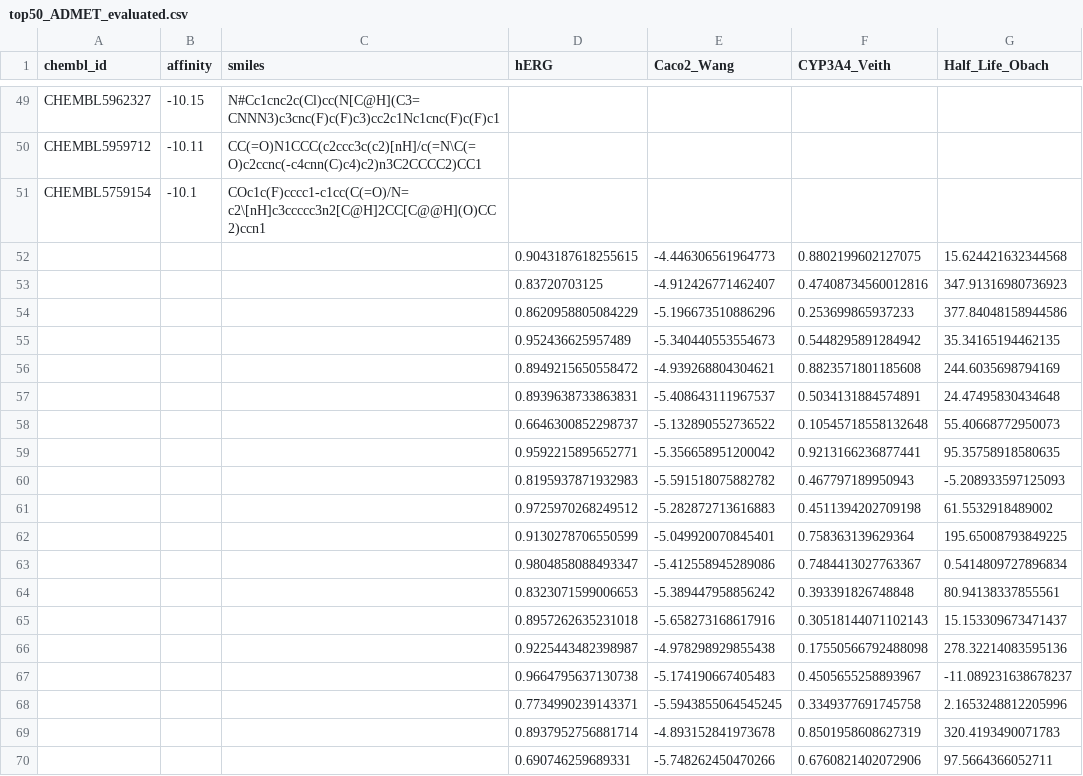
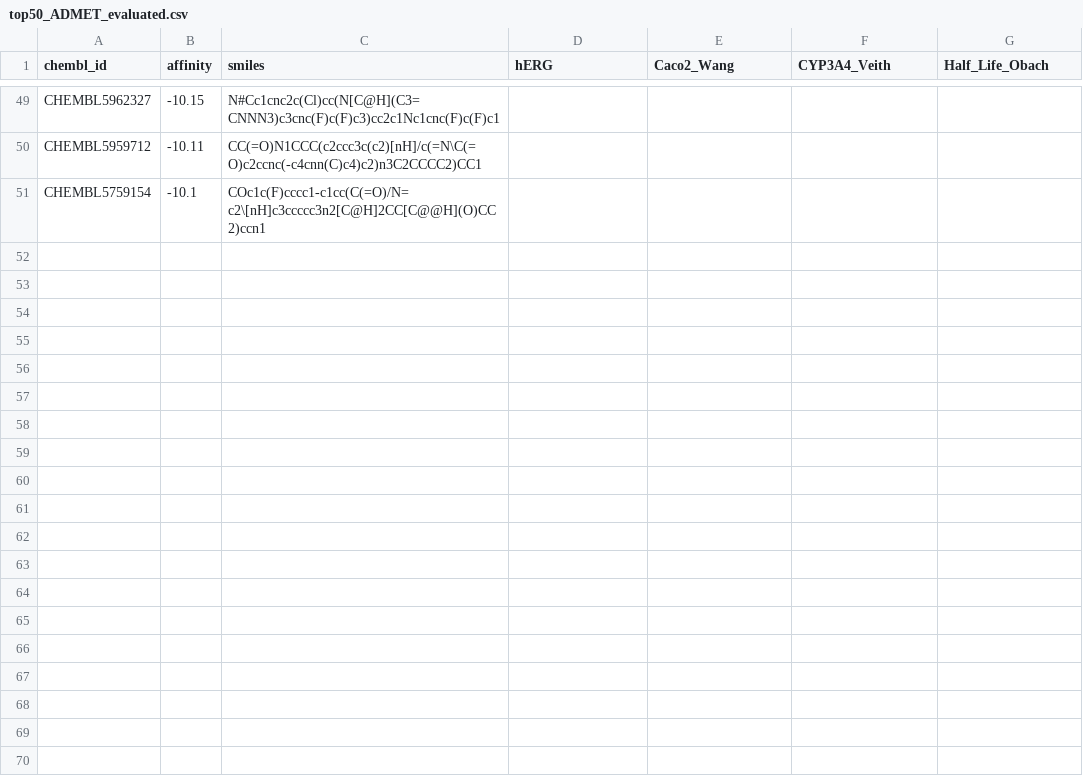
Before and after one commit to charlieyuuuu/EGFR-AIDD-Pipeline, a CSV file: results/top50_ADMET_evaluated.csv, drawn as a sheet; only a part is shown, gaps mark what is left out; the diff covers the shown part only; the diff names each change by its address in the sheet, - before the commit and + after, or states it on an @@ line.

Commit message:
Add files via upload

```diff
--- a/results/top50_ADMET_evaluated.csv
+++ b/results/top50_ADMET_evaluated.csv
-row 52:  |  |  | 0.9043187618255615 | -4.446306561964773 | 0.8802199602127075 | 15.624421632344568
-row 53:  |  |  | 0.83720703125 | -4.912426771462407 | 0.47408734560012816 | 347.91316980736923
-row 54:  |  |  | 0.8620958805084229 | -5.196673510886296 | 0.253699865937233 | 377.84048158944586
-row 55:  |  |  | 0.952436625957489 | -5.340440553554673 | 0.5448295891284942 | 35.34165194462135
-row 56:  |  |  | 0.8949215650558472 | -4.939268804304621 | 0.8823571801185608 | 244.6035698794169
-row 57:  |  |  | 0.8939638733863831 | -5.408643111967537 | 0.5034131884574891 | 24.47495830434648
-row 58:  |  |  | 0.6646300852298737 | -5.132890552736522 | 0.10545718558132648 | 55.40668772950073
-row 59:  |  |  | 0.9592215895652771 | -5.356658951200042 | 0.9213166236877441 | 95.35758918580635
-row 60:  |  |  | 0.8195937871932983 | -5.591518075882782 | 0.467797189950943 | -5.208933597125093
-row 61:  |  |  | 0.9725970268249512 | -5.282872713616883 | 0.4511394202709198 | 61.5532918489002
-row 62:  |  |  | 0.9130278706550599 | -5.049920070845401 | 0.758363139629364 | 195.65008793849225
-row 63:  |  |  | 0.9804858088493347 | -5.412558945289086 | 0.7484413027763367 | 0.5414809727896834
-row 64:  |  |  | 0.8323071599006653 | -5.389447958856242 | 0.393391826748848 | 80.94138337855561
-row 65:  |  |  | 0.8957262635231018 | -5.658273168617916 | 0.30518144071102143 | 15.153309673471437
-row 66:  |  |  | 0.9225443482398987 | -4.978298929855438 | 0.17550566792488098 | 278.32214083595136
-row 67:  |  |  | 0.9664795637130738 | -5.174190667405483 | 0.4505655258893967 | -11.089231638678237
-row 68:  |  |  | 0.7734990239143371 | -5.5943855064545245 | 0.3349377691745758 | 2.1653248812205996
-row 69:  |  |  | 0.8937952756881714 | -4.893152841973678 | 0.8501958608627319 | 320.4193490071783
-row 70:  |  |  | 0.690746259689331 | -5.748262450470266 | 0.6760821402072906 | 97.5664366052711
```
Also changed, not shown: 31 removed rows elsewhere in this file.
